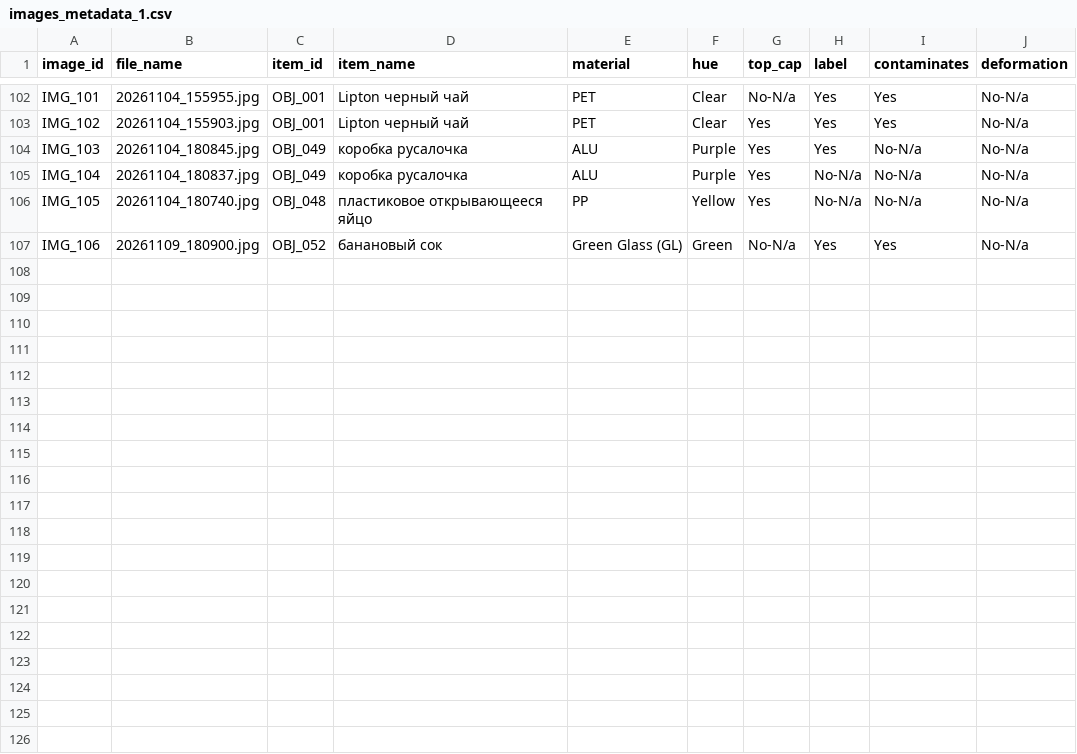
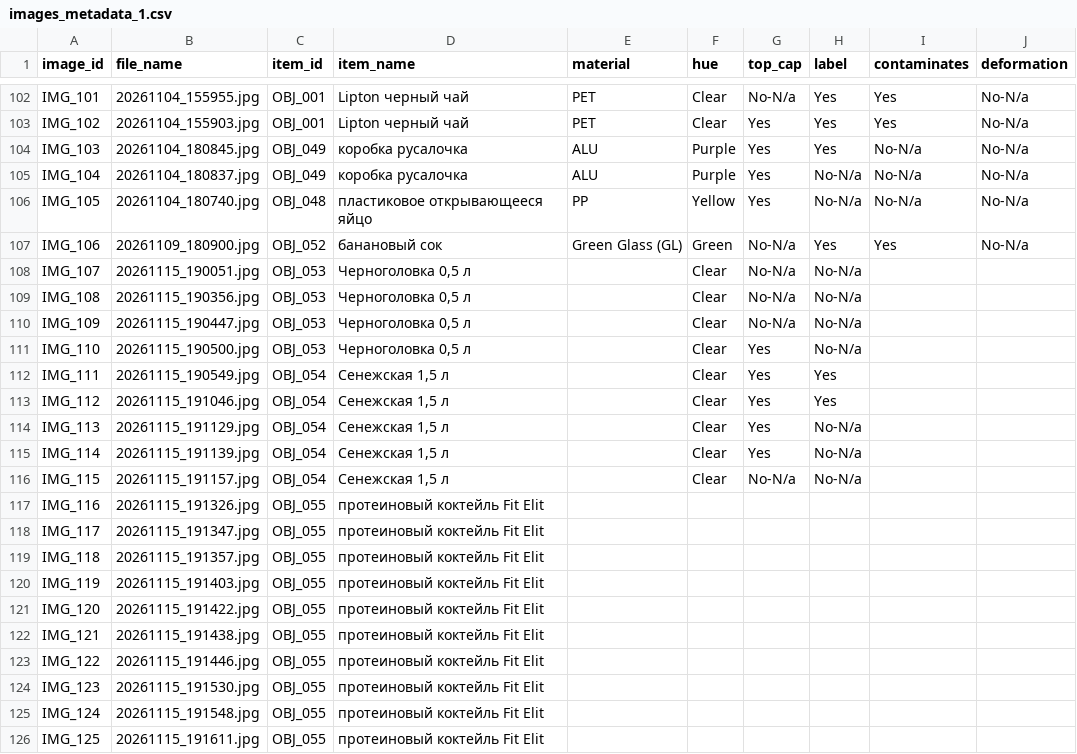
Before and after one commit to ml-frameworks-course-project/image-model, a CSV file: images_metadata_1.csv, drawn as a sheet; only a part is shown, gaps mark what is left out; the diff covers the shown part only.

Commit message:
feat: add photos and metadata for waste objects

```diff
--- a/images_metadata_1.csv
+++ b/images_metadata_1.csv
@@ -107 +107,20 @@ IMG_105,20261104_180740.jpg,OBJ_048,пластиковое открывающе
 IMG_106,20261109_180900.jpg,OBJ_052,банановый сок,Green Glass (GL),Green,No-N/a,Yes,Yes,No-N/a
+IMG_107,20261115_190051.jpg,OBJ_053,"Черноголовка 0,5 л",,Clear,No-N/a,No-N/a,,
+IMG_108,20261115_190356.jpg,OBJ_053,"Черноголовка 0,5 л",,Clear,No-N/a,No-N/a,,
+IMG_109,20261115_190447.jpg,OBJ_053,"Черноголовка 0,5 л",,Clear,No-N/a,No-N/a,,
+IMG_110,20261115_190500.jpg,OBJ_053,"Черноголовка 0,5 л",,Clear,Yes,No-N/a,,
+IMG_111,20261115_190549.jpg,OBJ_054,"Сенежская 1,5 л",,Clear,Yes,Yes,,
+IMG_112,20261115_191046.jpg,OBJ_054,"Сенежская 1,5 л",,Clear,Yes,Yes,,
+IMG_113,20261115_191129.jpg,OBJ_054,"Сенежская 1,5 л",,Clear,Yes,No-N/a,,
+IMG_114,20261115_191139.jpg,OBJ_054,"Сенежская 1,5 л",,Clear,Yes,No-N/a,,
+IMG_115,20261115_191157.jpg,OBJ_054,"Сенежская 1,5 л",,Clear,No-N/a,No-N/a,,
+IMG_116,20261115_191326.jpg,OBJ_055,протеиновый коктейль Fit Elit,,,,,,
+IMG_117,20261115_191347.jpg,OBJ_055,протеиновый коктейль Fit Elit,,,,,,
+IMG_118,20261115_191357.jpg,OBJ_055,протеиновый коктейль Fit Elit,,,,,,
+IMG_119,20261115_191403.jpg,OBJ_055,протеиновый коктейль Fit Elit,,,,,,
+IMG_120,20261115_191422.jpg,OBJ_055,протеиновый коктейль Fit Elit,,,,,,
+IMG_121,20261115_191438.jpg,OBJ_055,протеиновый коктейль Fit Elit,,,,,,
+IMG_122,20261115_191446.jpg,OBJ_055,протеиновый коктейль Fit Elit,,,,,,
+IMG_123,20261115_191530.jpg,OBJ_055,протеиновый коктейль Fit Elit,,,,,,
+IMG_124,20261115_191548.jpg,OBJ_055,протеиновый коктейль Fit Elit,,,,,,
+IMG_125,20261115_191611.jpg,OBJ_055,протеиновый коктейль Fit Elit,,,,,,
```
Also changed, not shown: 14 added rows elsewhere in this file, 34 other files.
